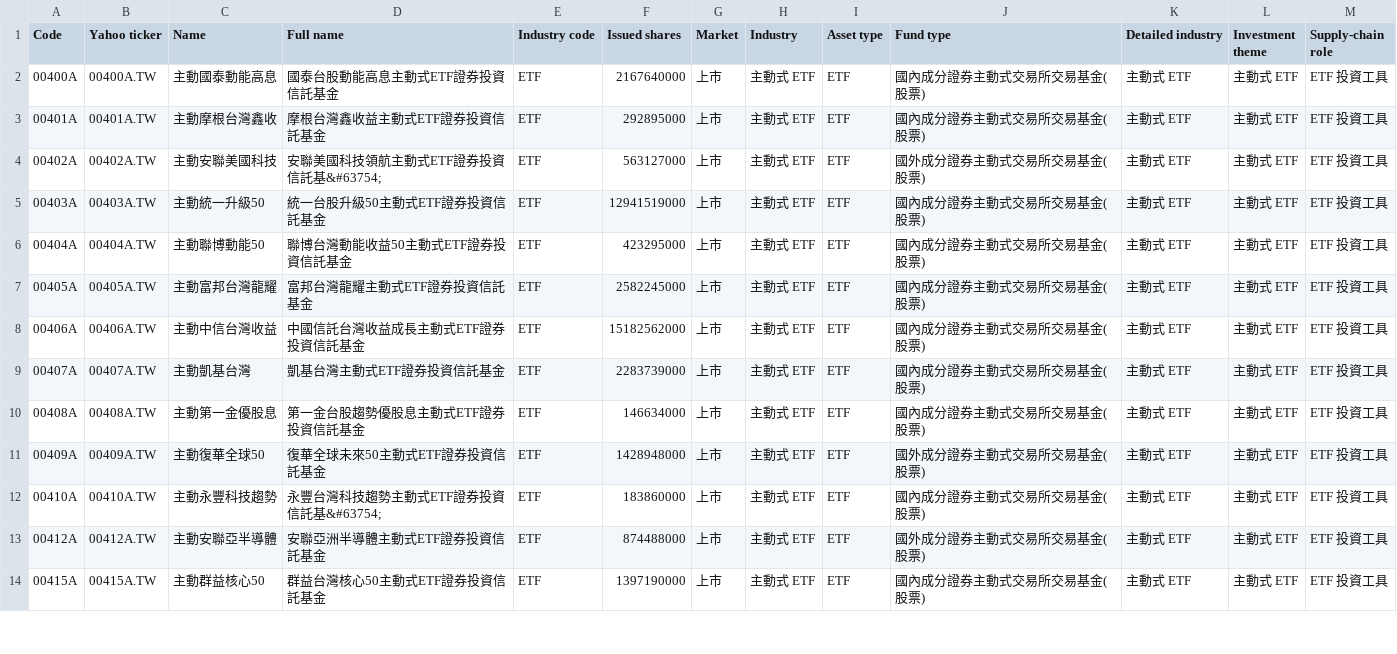
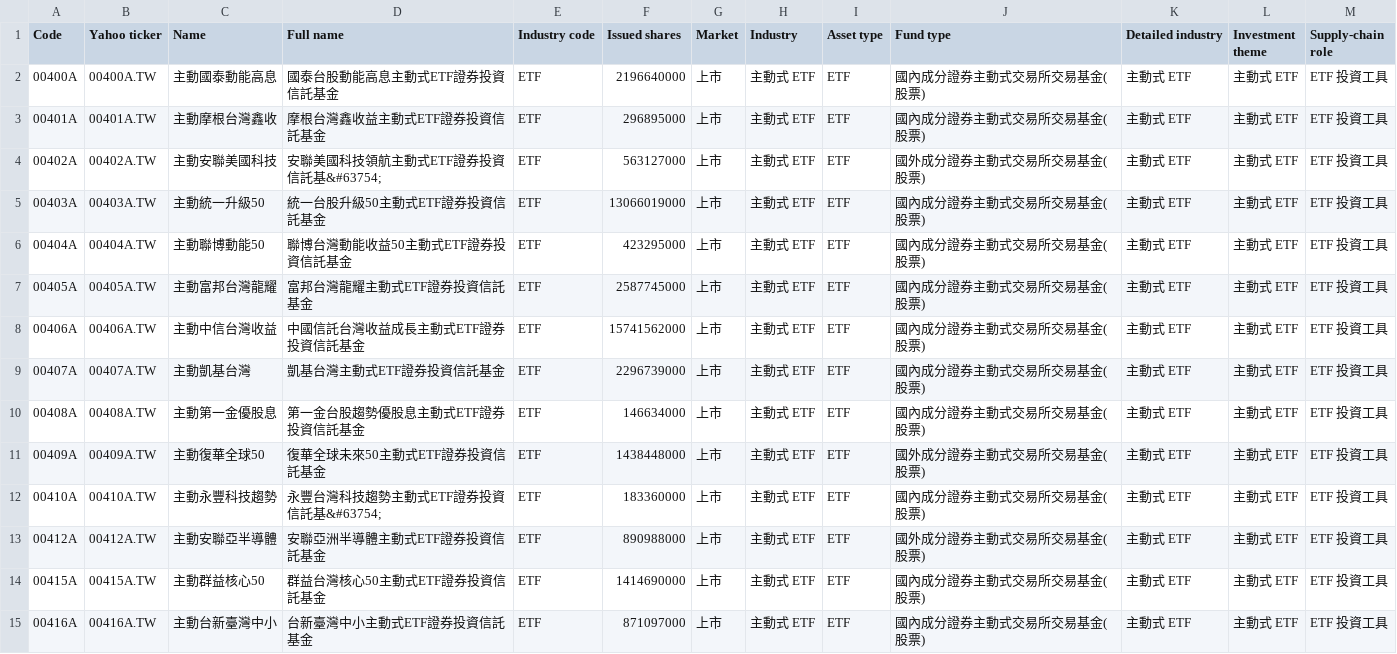
Before and after one commit to jacky8061518-cell/sector-rotation-research, a CSV file: data/databases/tw/security-master.csv, drawn as a sheet; only a part is shown; the diff covers the shown part only.

Commit message:
Update Taiwan market data through 2026-11-04

```diff
--- a/data/databases/tw/security-master.csv
+++ b/data/databases/tw/security-master.csv
@@ -1,14 +1,15 @@
 Code,Yahoo ticker,Name,Full name,Industry code,Issued shares,Market,Industry,Asset type,Fund type,Detailed industry,Investment theme,Supply-chain role
-00400A,00400A.TW,主動國泰動能高息,國泰台股動能高息主動式ETF證券投資信託基金,ETF,2167640000,上市,主動式 ETF,ETF,國內成分證券主動式交易所交易基金(股票),主動式 ETF,主動式 ETF,ETF 投資工具
-00401A,00401A.TW,主動摩根台灣鑫收,摩根台灣鑫收益主動式ETF證券投資信託基金,ETF,292895000,上市,主動式 ETF,ETF,國內成分證券主動式交易所交易基金(股票),主動式 ETF,主動式 ETF,ETF 投資工具
+00400A,00400A.TW,主動國泰動能高息,國泰台股動能高息主動式ETF證券投資信託基金,ETF,2196640000,上市,主動式 ETF,ETF,國內成分證券主動式交易所交易基金(股票),主動式 ETF,主動式 ETF,ETF 投資工具
+00401A,00401A.TW,主動摩根台灣鑫收,摩根台灣鑫收益主動式ETF證券投資信託基金,ETF,296895000,上市,主動式 ETF,ETF,國內成分證券主動式交易所交易基金(股票),主動式 ETF,主動式 ETF,ETF 投資工具
 00402A,00402A.TW,主動安聯美國科技,安聯美國科技領航主動式ETF證券投資信託基&#63754;,ETF,563127000,上市,主動式 ETF,ETF,國外成分證券主動式交易所交易基金(股票),主動式 ETF,主動式 ETF,ETF 投資工具
-00403A,00403A.TW,主動統一升級50,統一台股升級50主動式ETF證券投資信託基金,ETF,12941519000,上市,主動式 ETF,ETF,國內成分證券主動式交易所交易基金(股票),主動式 ETF,主動式 ETF,ETF 投資工具
+00403A,00403A.TW,主動統一升級50,統一台股升級50主動式ETF證券投資信託基金,ETF,13066019000,上市,主動式 ETF,ETF,國內成分證券主動式交易所交易基金(股票),主動式 ETF,主動式 ETF,ETF 投資工具
 00404A,00404A.TW,主動聯博動能50,聯博台灣動能收益50主動式ETF證券投資信託基金,ETF,423295000,上市,主動式 ETF,ETF,國內成分證券主動式交易所交易基金(股票),主動式 ETF,主動式 ETF,ETF 投資工具
-00405A,00405A.TW,主動富邦台灣龍耀,富邦台灣龍耀主動式ETF證券投資信託基金,ETF,2582245000,上市,主動式 ETF,ETF,國內成分證券主動式交易所交易基金(股票),主動式 ETF,主動式 ETF,ETF 投資工具
-00406A,00406A.TW,主動中信台灣收益,中國信託台灣收益成長主動式ETF證券投資信託基金,ETF,15182562000,上市,主動式 ETF,ETF,國內成分證券主動式交易所交易基金(股票),主動式 ETF,主動式 ETF,ETF 投資工具
-00407A,00407A.TW,主動凱基台灣,凱基台灣主動式ETF證券投資信託基金,ETF,2283739000,上市,主動式 ETF,ETF,國內成分證券主動式交易所交易基金(股票),主動式 ETF,主動式 ETF,ETF 投資工具
+00405A,00405A.TW,主動富邦台灣龍耀,富邦台灣龍耀主動式ETF證券投資信託基金,ETF,2587745000,上市,主動式 ETF,ETF,國內成分證券主動式交易所交易基金(股票),主動式 ETF,主動式 ETF,ETF 投資工具
+00406A,00406A.TW,主動中信台灣收益,中國信託台灣收益成長主動式ETF證券投資信託基金,ETF,15741562000,上市,主動式 ETF,ETF,國內成分證券主動式交易所交易基金(股票),主動式 ETF,主動式 ETF,ETF 投資工具
+00407A,00407A.TW,主動凱基台灣,凱基台灣主動式ETF證券投資信託基金,ETF,2296739000,上市,主動式 ETF,ETF,國內成分證券主動式交易所交易基金(股票),主動式 ETF,主動式 ETF,ETF 投資工具
 00408A,00408A.TW,主動第一金優股息,第一金台股趨勢優股息主動式ETF證券投資信託基金,ETF,146634000,上市,主動式 ETF,ETF,國內成分證券主動式交易所交易基金(股票),主動式 ETF,主動式 ETF,ETF 投資工具
-00409A,00409A.TW,主動復華全球50,復華全球未來50主動式ETF證券投資信託基金,ETF,1428948000,上市,主動式 ETF,ETF,國外成分證券主動式交易所交易基金(股票),主動式 ETF,主動式 ETF,ETF 投資工具
-00410A,00410A.TW,主動永豐科技趨勢,永豐台灣科技趨勢主動式ETF證券投資信託基&#63754;,ETF,183860000,上市,主動式 ETF,ETF,國內成分證券主動式交易所交易基金(股票),主動式 ETF,主動式 ETF,ETF 投資工具
-00412A,00412A.TW,主動安聯亞半導體,安聯亞洲半導體主動式ETF證券投資信託基金,ETF,874488000,上市,主動式 ETF,ETF,國外成分證券主動式交易所交易基金(股票),主動式 ETF,主動式 ETF,ETF 投資工具
-00415A,00415A.TW,主動群益核心50,群益台灣核心50主動式ETF證券投資信託基金,ETF,1397190000,上市,主動式 ETF,ETF,國內成分證券主動式交易所交易基金(股票),主動式 ETF,主動式 ETF,ETF 投資工具
+00409A,00409A.TW,主動復華全球50,復華全球未來50主動式ETF證券投資信託基金,ETF,1438448000,上市,主動式 ETF,ETF,國外成分證券主動式交易所交易基金(股票),主動式 ETF,主動式 ETF,ETF 投資工具
+00410A,00410A.TW,主動永豐科技趨勢,永豐台灣科技趨勢主動式ETF證券投資信託基&#63754;,ETF,183360000,上市,主動式 ETF,ETF,國內成分證券主動式交易所交易基金(股票),主動式 ETF,主動式 ETF,ETF 投資工具
+00412A,00412A.TW,主動安聯亞半導體,安聯亞洲半導體主動式ETF證券投資信託基金,ETF,890988000,上市,主動式 ETF,ETF,國外成分證券主動式交易所交易基金(股票),主動式 ETF,主動式 ETF,ETF 投資工具
+00415A,00415A.TW,主動群益核心50,群益台灣核心50主動式ETF證券投資信託基金,ETF,1414690000,上市,主動式 ETF,ETF,國內成分證券主動式交易所交易基金(股票),主動式 ETF,主動式 ETF,ETF 投資工具
+00416A,00416A.TW,主動台新臺灣中小,台新臺灣中小主動式ETF證券投資信託基金,ETF,871097000,上市,主動式 ETF,ETF,國內成分證券主動式交易所交易基金(股票),主動式 ETF,主動式 ETF,ETF 投資工具
```
Also changed, not shown: 143 edited cells elsewhere in this file, data/databases/tw/coverage-report.csv, 9 other files.
